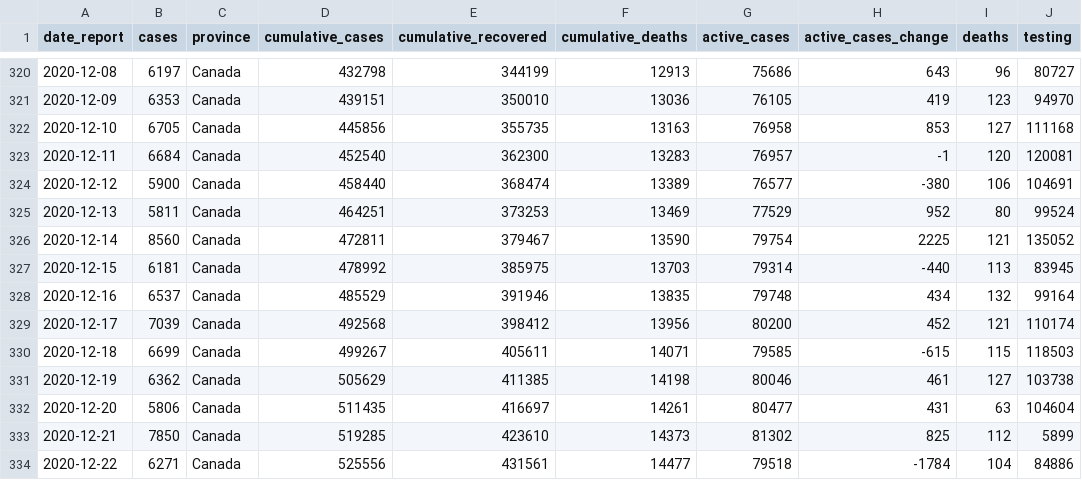
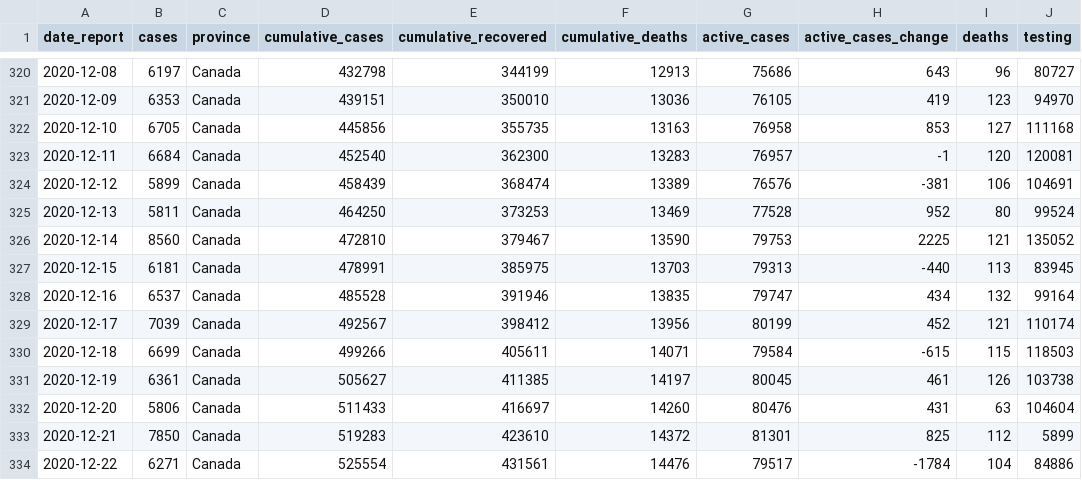
Before and after one commit to Kuan-Liu/Testing_Dash, a CSV file: docs/can.csv, drawn as a sheet; only a part is shown, gaps mark what is left out; the diff covers the shown part only; the diff names each change by its address in the sheet, - before the commit and + after, or states it on an @@ line.

```diff
--- a/docs/can.csv
+++ b/docs/can.csv
-B324 (cases): 5900
+B324 (cases): 5899
-D324 (cumulative_cases): 458440
+D324 (cumulative_cases): 458439
-G324 (active_cases): 76577
+G324 (active_cases): 76576
-H324 (active_cases_change): -380
+H324 (active_cases_change): -381
-D325 (cumulative_cases): 464251
+D325 (cumulative_cases): 464250
-G325 (active_cases): 77529
+G325 (active_cases): 77528
-D326 (cumulative_cases): 472811
+D326 (cumulative_cases): 472810
-G326 (active_cases): 79754
+G326 (active_cases): 79753
-D327 (cumulative_cases): 478992
+D327 (cumulative_cases): 478991
-G327 (active_cases): 79314
+G327 (active_cases): 79313
-D328 (cumulative_cases): 485529
+D328 (cumulative_cases): 485528
-G328 (active_cases): 79748
+G328 (active_cases): 79747
-D329 (cumulative_cases): 492568
+D329 (cumulative_cases): 492567
-G329 (active_cases): 80200
+G329 (active_cases): 80199
-D330 (cumulative_cases): 499267
+D330 (cumulative_cases): 499266
-G330 (active_cases): 79585
+G330 (active_cases): 79584
-B331 (cases): 6362
+B331 (cases): 6361
-D331 (cumulative_cases): 505629
+D331 (cumulative_cases): 505627
-F331 (cumulative_deaths): 14198
+F331 (cumulative_deaths): 14197
-G331 (active_cases): 80046
+G331 (active_cases): 80045
-I331 (deaths): 127
+I331 (deaths): 126
-D332 (cumulative_cases): 511435
+D332 (cumulative_cases): 511433
-F332 (cumulative_deaths): 14261
+F332 (cumulative_deaths): 14260
-G332 (active_cases): 80477
+G332 (active_cases): 80476
-D333 (cumulative_cases): 519285
+D333 (cumulative_cases): 519283
-F333 (cumulative_deaths): 14373
+F333 (cumulative_deaths): 14372
-G333 (active_cases): 81302
+G333 (active_cases): 81301
-D334 (cumulative_cases): 525556
+D334 (cumulative_cases): 525554
-F334 (cumulative_deaths): 14477
+F334 (cumulative_deaths): 14476
-G334 (active_cases): 79518
+G334 (active_cases): 79517
```
Also changed, not shown: 2 added rows and 22 edited cells elsewhere in this file, docs/df_trajectory.csv, docs/df_trajectory_can.csv, 3 other files.
